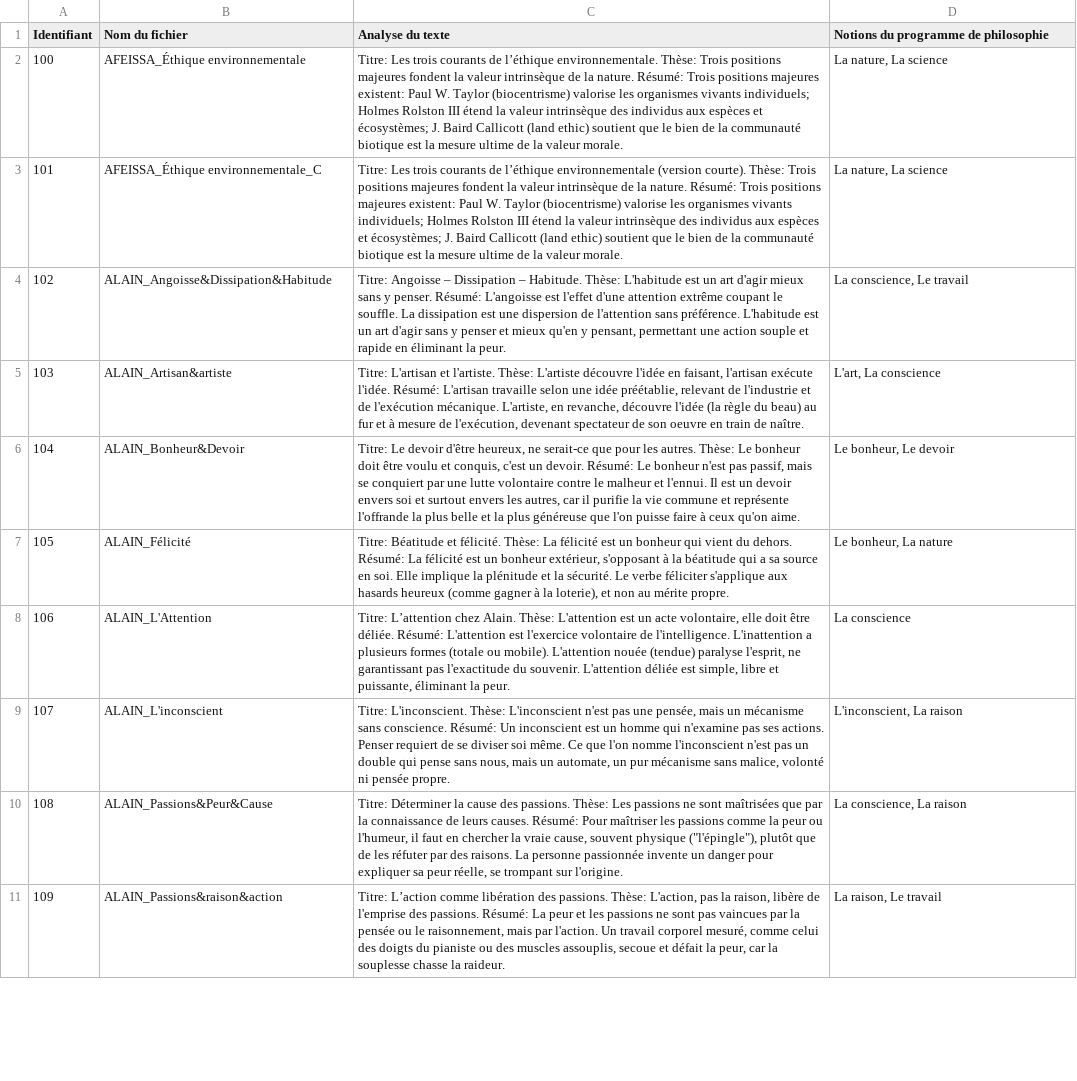
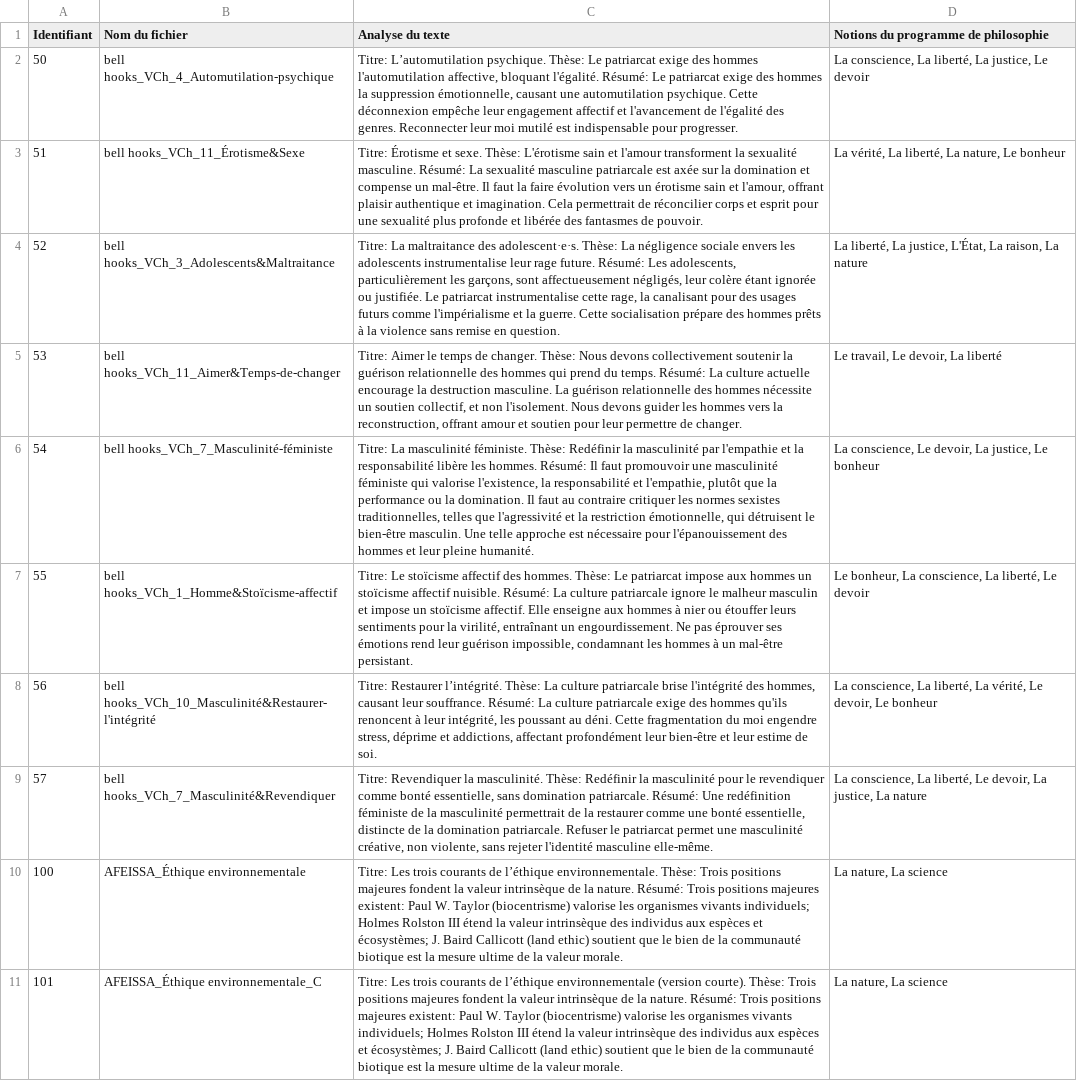
Before and after one commit to paulhamelphilo/textes, a TSV file: data/database.tsv, drawn as a sheet; only a part is shown; the shorter side is filled out with more unchanged rows; the diff names each change by its address in the sheet, - before the commit and + after, or states it on an @@ line.

Commit message:
Ajout des 8 textes de bell hooks (HTML, PDF, DOCX) et mise a jour de la base

```diff
--- a/data/database.tsv
+++ b/data/database.tsv
+row 2: 50 | bell hooks_VCh_4_Automutilation-psychique | Titre: L’automutilation psychique. Thèse: Le patriarcat exige des hommes l'automutilation affective, bloquant l'égalité. Résumé: Le patriarcat exige des hommes la suppression émotionnelle, causant une automutilation psychique. Cette déconnexion empêche leur engagement affectif et l'avancement de l'égalité des genres. Reconnecter leur moi mutilé est indispensable pour progresser. | La conscience, La liberté, La justice, Le devoir
+row 3: 51 | bell hooks_VCh_11_Érotisme&Sexe | Titre: Érotisme et sexe. Thèse: L'érotisme sain et l'amour transforment la sexualité masculine. Résumé: La sexualité masculine patriarcale est axée sur la domination et compense un mal-être. Il faut la faire évolution vers un érotisme sain et l'amour, offrant plaisir authentique et imagination. Cela permettrait de réconcilier corps et esprit pour une sexualité plus profonde et libérée des fantasmes de pouvoir. | La vérité, La liberté, La nature, Le bonheur
+row 4: 52 | bell hooks_VCh_3_Adolescents&Maltraitance | Titre: La maltraitance des adolescent·e·s. Thèse: La négligence sociale envers les adolescents instrumentalise leur rage future. Résumé: Les adolescents, particulièrement les garçons, sont affectueusement négligés, leur colère étant ignorée ou justifiée. Le patriarcat instrumentalise cette rage, la canalisant pour des usages futurs comme l'impérialisme et la guerre. Cette socialisation prépare des hommes prêts à la violence sans remise en question. | La liberté, La justice, L'État, La raison, La nature
+row 5: 53 | bell hooks_VCh_11_Aimer&Temps-de-changer | Titre: Aimer le temps de changer. Thèse: Nous devons collectivement soutenir la guérison relationnelle des hommes qui prend du temps. Résumé: La culture actuelle encourage la destruction masculine. La guérison relationnelle des hommes nécessite un soutien collectif, et non l'isolement. Nous devons guider les hommes vers la reconstruction, offrant amour et soutien pour leur permettre de changer. | Le travail, Le devoir, La liberté
+row 6: 54 | bell hooks_VCh_7_Masculinité-féministe | Titre: La masculinité féministe. Thèse: Redéfinir la masculinité par l'empathie et la responsabilité libère les hommes. Résumé: Il faut promouvoir une masculinité féministe qui valorise l'existence, la responsabilité et l'empathie, plutôt que la performance ou la domination. Il faut au contraire critiquer les normes sexistes traditionnelles, telles que l'agressivité et la restriction émotionnelle, qui détruisent le bien-être masculin. Une telle approche est nécessaire pour l'épanouissement des hommes et leur pleine humanité. | La conscience, Le devoir, La justice, Le bonheur
+row 7: 55 | bell hooks_VCh_1_Homme&Stoïcisme-affectif | Titre: Le stoïcisme affectif des hommes. Thèse: Le patriarcat impose aux hommes un stoïcisme affectif nuisible. Résumé: La culture patriarcale ignore le malheur masculin et impose un stoïcisme affectif. Elle enseigne aux hommes à nier ou étouffer leurs sentiments pour la virilité, entraînant un engourdissement. Ne pas éprouver ses émotions rend leur guérison impossible, condamnant les hommes à un mal-être persistant. | Le bonheur, La conscience, La liberté, Le devoir
+row 8: 56 | bell hooks_VCh_10_Masculinité&Restaurer-l'intégrité | Titre: Restaurer l’intégrité. Thèse: La culture patriarcale brise l'intégrité des hommes, causant leur souffrance. Résumé: La culture patriarcale exige des hommes qu'ils renoncent à leur intégrité, les poussant au déni. Cette fragmentation du moi engendre stress, déprime et addictions, affectant profondément leur bien-être et leur estime de soi. | La conscience, La liberté, La vérité, Le devoir, Le bonheur
+row 9: 57 | bell hooks_VCh_7_Masculinité&Revendiquer | Titre: Revendiquer la masculinité. Thèse: Redéfinir la masculinité pour le revendiquer comme bonté essentielle, sans domination patriarcale. Résumé: Une redéfinition féministe de la masculinité permettrait de la restaurer comme une bonté essentielle, distincte de la domination patriarcale. Refuser le patriarcat permet une masculinité créative, non violente, sans rejeter l'identité masculine elle-même. | La conscience, La liberté, Le devoir, La justice, La nature
```
Also changed, not shown: 30 other files.
